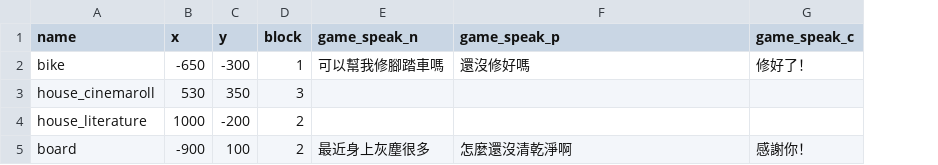
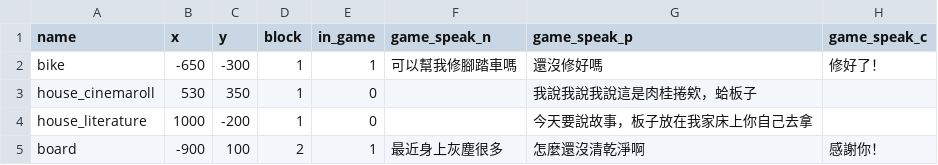
Before and after one commit to ienming/snail-journey, a CSV file: src/data/data_items.csv, drawn as a sheet; only a part is shown; addresses are those after the commit; the diff names each change by its address in the sheet, - before the commit and + after, or states it on an @@ line.

```diff
--- a/src/data/data_items.csv
+++ b/src/data/data_items.csv
+column E (in_game), rows 2-5: 1 | 0 | 0 | 1
-D3 (block): 3
+D3 (block): 1
-G3 (game_speak_p): (empty)
+G3 (game_speak_p): 我說我說我說這是肉桂捲欸，蛤板子
-D4 (block): 2
+D4 (block): 1
-G4 (game_speak_p): (empty)
+G4 (game_speak_p): 今天要說故事，板子放在我家床上你自己去拿
```
Also changed, not shown: 4 other files.
